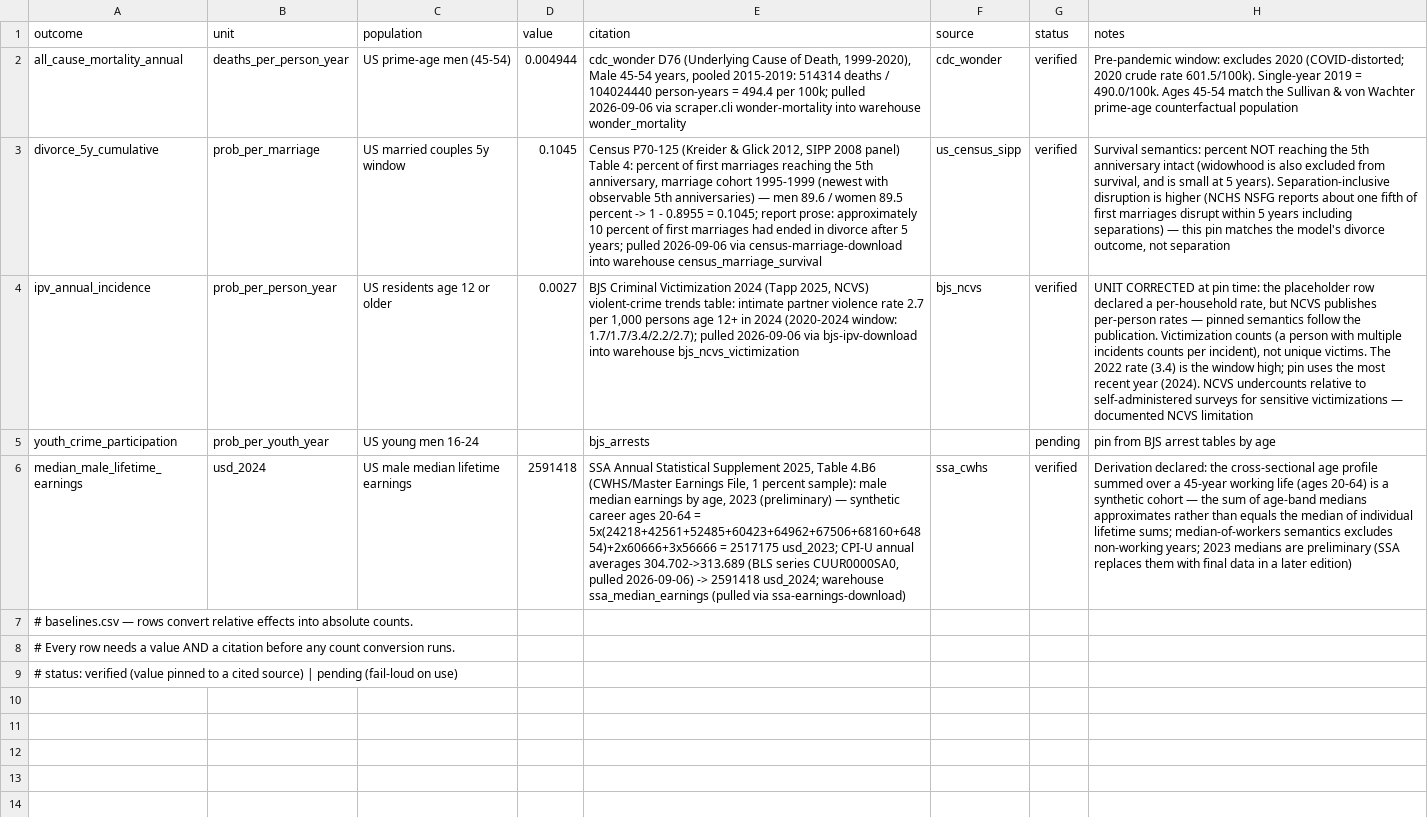
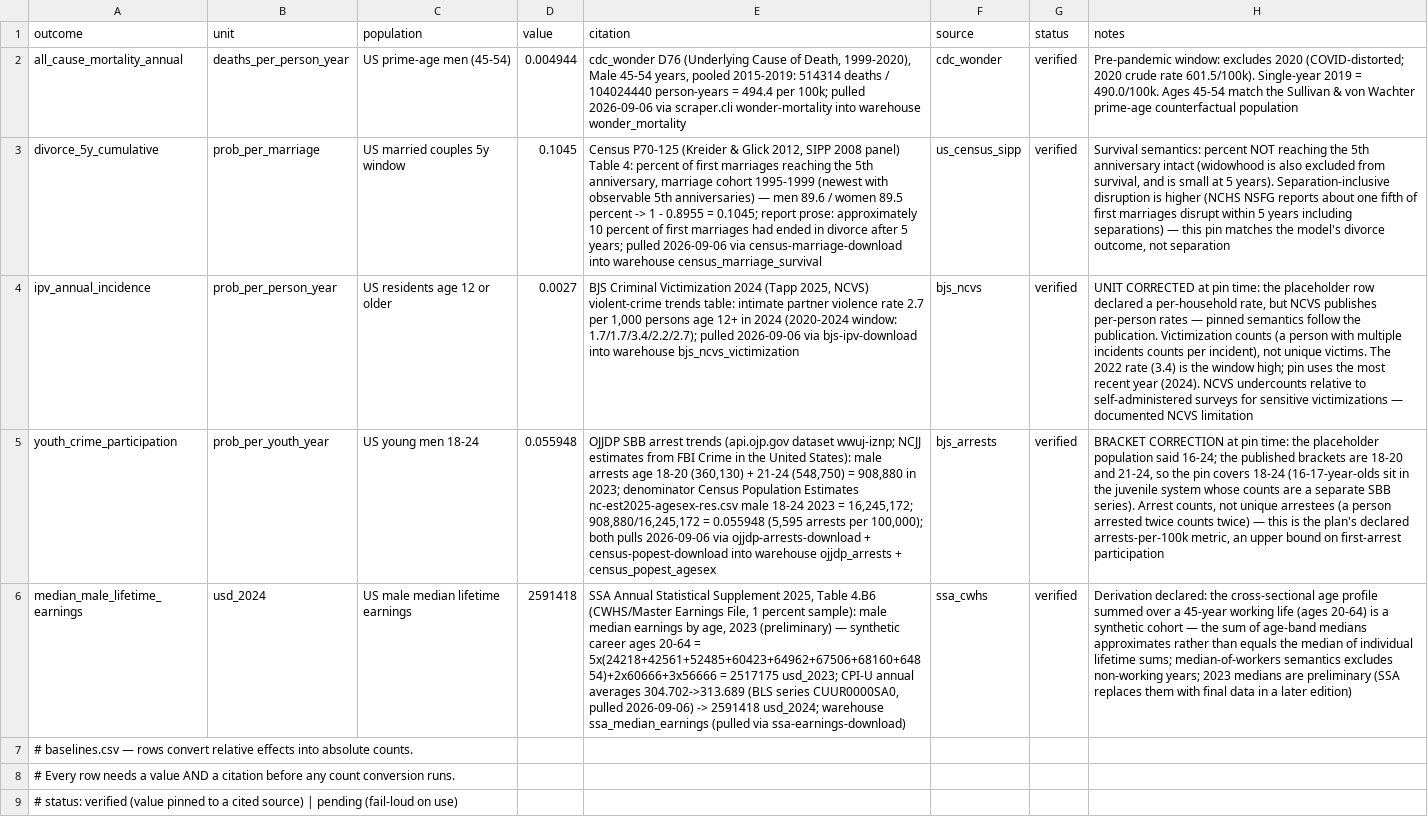
Before and after one commit to xh1b/downstream, a CSV file: params/baselines.csv, drawn as a sheet; the diff names each change by its address in the sheet, - before the commit and + after, or states it on an @@ line.

Commit message:
fifth baseline verified: youth_crime_participation = 0.055948 arrests per person-year, men 18-24, 2023 (OJJDP SBB counts joined with Census popest denominators; bracket corrected 16-24 -> published 18-24); v1.7 - ALL five baselines verified, no pending rows remain; scenario re-stamped

```diff
--- a/params/baselines.csv
+++ b/params/baselines.csv
-C5 (population): US young men 16-24
+C5 (population): US young men 18-24
-D5 (value): (empty)
+D5 (value): 0.055948
-E5 (citation): bjs_arrests
+E5 (citation): OJJDP SBB arrest trends (api.ojp.gov dataset wwuj-iznp; NCJJ estimates from FBI Crime in the United States): male arrests age 18-20 (360,130) + 21-24 (548,750) = 908,880 in 2023; denominator Census Population Estimates nc-est2025-agesex-res.csv male 18-24 2023 = 16,245,172; 908,880/16,245,172 = 0.055948 (5,595 arrests per 100,000); both pulls 2026-09-06 via ojjdp-arrests-download + census-popest-download into warehouse ojjdp_arrests + census_popest_agesex
-F5 (source): (empty)
+F5 (source): bjs_arrests
-G5 (status): pending
+G5 (status): verified
-H5 (notes): pin from BJS arrest tables by age
+H5 (notes): BRACKET CORRECTION at pin time: the placeholder population said 16-24; the published brackets are 18-20 and 21-24, so the pin covers 18-24 (16-17-year-olds sit in the juvenile system whose counts are a separate SBB series). Arrest counts, not unique arrestees (a person arrested twice counts twice) — this is the plan's declared arrests-per-100k metric, an upper bound on first-arrest participation
```
Also changed, not shown: 6 other files.
